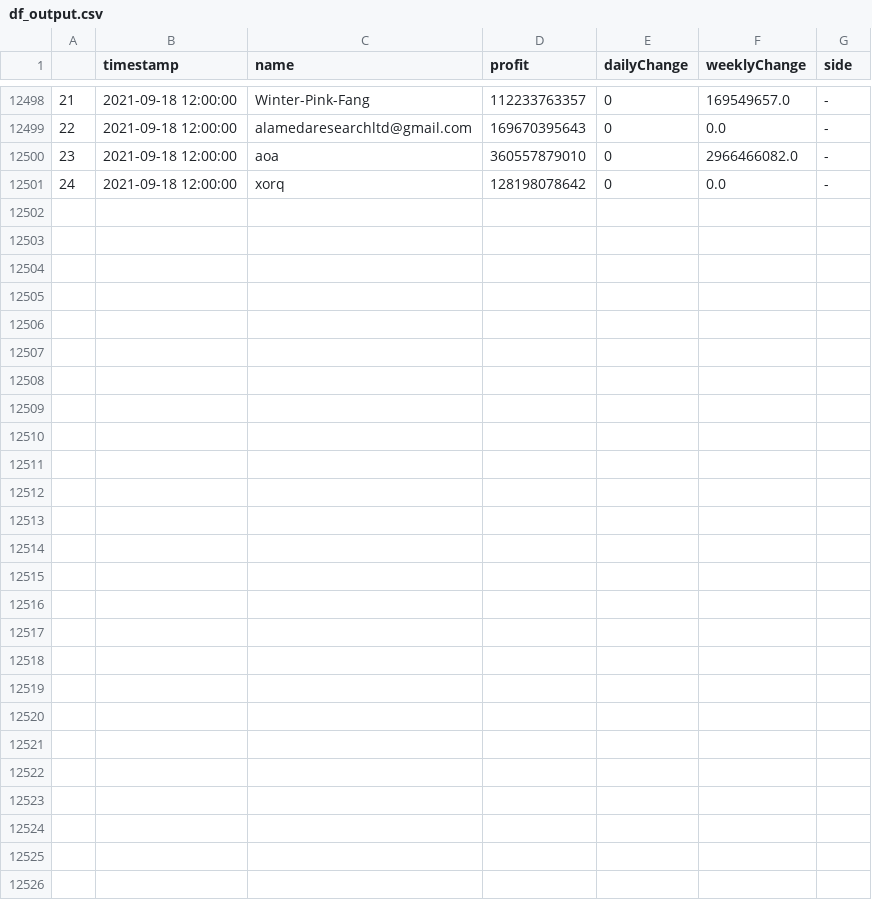
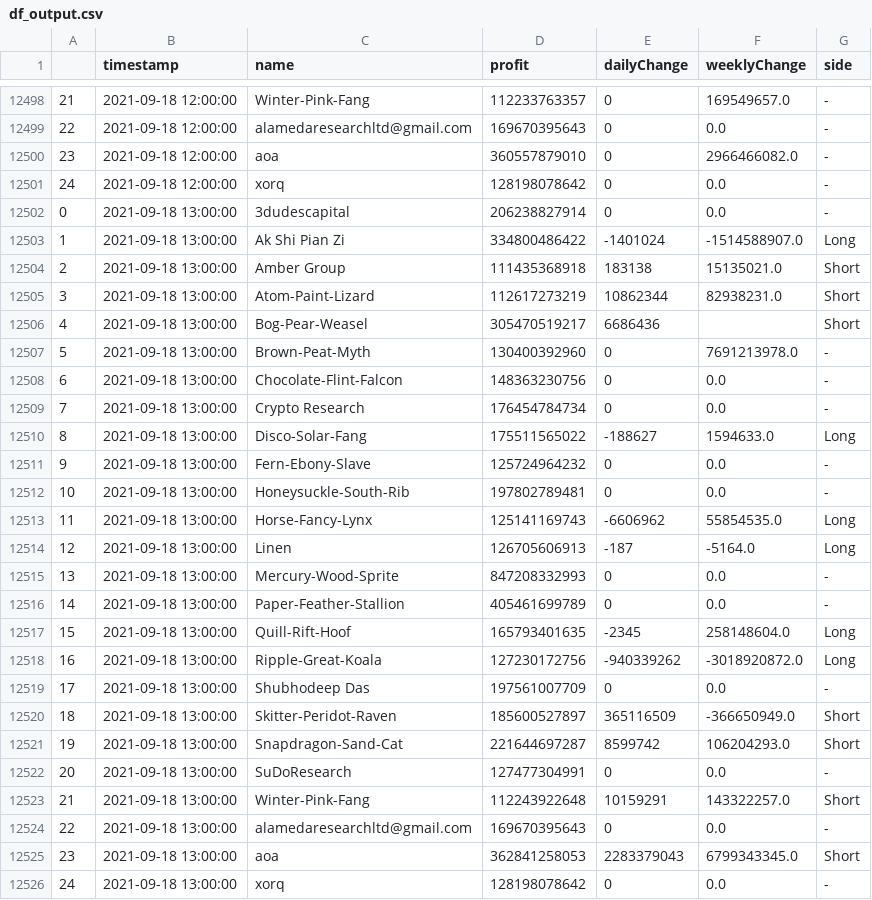
Before and after one commit to karl6885/bitmex-leaderboard-scraper-with-flat, a CSV file: df_output.csv, drawn as a sheet; only a part is shown, gaps mark what is left out; the diff names each change by its address in the sheet, - before the commit and + after, or states it on an @@ line.

Commit message:
Flat: latest data (2021-09-18T13:23:44.868Z) {   "date": "2021-09-18T13:23:44.868Z",   "files": [     {       "name": "bitmex-leaderboard.json",       "deltaBytes": 132,       "source": "https://api.btctools.io/api/leaderboard"     },     {       "name": "df_output.csv",       "deltaBytes": 1731,       "source": "https://api.btctools.io/api/leaderboard"     }   ] }

```diff
--- a/df_output.csv
+++ b/df_output.csv
+row 12502: 0 | 2021-09-18 13:00:00 | 3dudescapital | 206238827914 | 0 | 0.0 | -
+row 12503: 1 | 2021-09-18 13:00:00 | Ak Shi Pian Zi | 334800486422 | -1401024 | -1514588907.0 | Long
+row 12504: 2 | 2021-09-18 13:00:00 | Amber Group | 111435368918 | 183138 | 15135021.0 | Short
+row 12505: 3 | 2021-09-18 13:00:00 | Atom-Paint-Lizard | 112617273219 | 10862344 | 82938231.0 | Short
+row 12506: 4 | 2021-09-18 13:00:00 | Bog-Pear-Weasel | 305470519217 | 6686436 |  | Short
+row 12507: 5 | 2021-09-18 13:00:00 | Brown-Peat-Myth | 130400392960 | 0 | 7691213978.0 | -
+row 12508: 6 | 2021-09-18 13:00:00 | Chocolate-Flint-Falcon | 148363230756 | 0 | 0.0 | -
+row 12509: 7 | 2021-09-18 13:00:00 | Crypto Research | 176454784734 | 0 | 0.0 | -
+row 12510: 8 | 2021-09-18 13:00:00 | Disco-Solar-Fang | 175511565022 | -188627 | 1594633.0 | Long
+row 12511: 9 | 2021-09-18 13:00:00 | Fern-Ebony-Slave | 125724964232 | 0 | 0.0 | -
+row 12512: 10 | 2021-09-18 13:00:00 | Honeysuckle-South-Rib | 197802789481 | 0 | 0.0 | -
+row 12513: 11 | 2021-09-18 13:00:00 | Horse-Fancy-Lynx | 125141169743 | -6606962 | 55854535.0 | Long
+row 12514: 12 | 2021-09-18 13:00:00 | Linen | 126705606913 | -187 | -5164.0 | Long
+row 12515: 13 | 2021-09-18 13:00:00 | Mercury-Wood-Sprite | 847208332993 | 0 | 0.0 | -
+row 12516: 14 | 2021-09-18 13:00:00 | Paper-Feather-Stallion | 405461699789 | 0 | 0.0 | -
+row 12517: 15 | 2021-09-18 13:00:00 | Quill-Rift-Hoof | 165793401635 | -2345 | 258148604.0 | Long
+row 12518: 16 | 2021-09-18 13:00:00 | Ripple-Great-Koala | 127230172756 | -940339262 | -3018920872.0 | Long
+row 12519: 17 | 2021-09-18 13:00:00 | Shubhodeep Das | 197561007709 | 0 | 0.0 | -
+row 12520: 18 | 2021-09-18 13:00:00 | Skitter-Peridot-Raven | 185600527897 | 365116509 | -366650949.0 | Short
+row 12521: 19 | 2021-09-18 13:00:00 | Snapdragon-Sand-Cat | 221644697287 | 8599742 | 106204293.0 | Short
+row 12522: 20 | 2021-09-18 13:00:00 | SuDoResearch | 127477304991 | 0 | 0.0 | -
+row 12523: 21 | 2021-09-18 13:00:00 | Winter-Pink-Fang | 112243922648 | 10159291 | 143322257.0 | Short
+row 12524: 22 | 2021-09-18 13:00:00 | alamedaresearchltd@gmail.com | 169670395643 | 0 | 0.0 | -
+row 12525: 23 | 2021-09-18 13:00:00 | aoa | 362841258053 | 2283379043 | 6799343345.0 | Short
+row 12526: 24 | 2021-09-18 13:00:00 | xorq | 128198078642 | 0 | 0.0 | -
```
Also changed, not shown: 1 other file.
